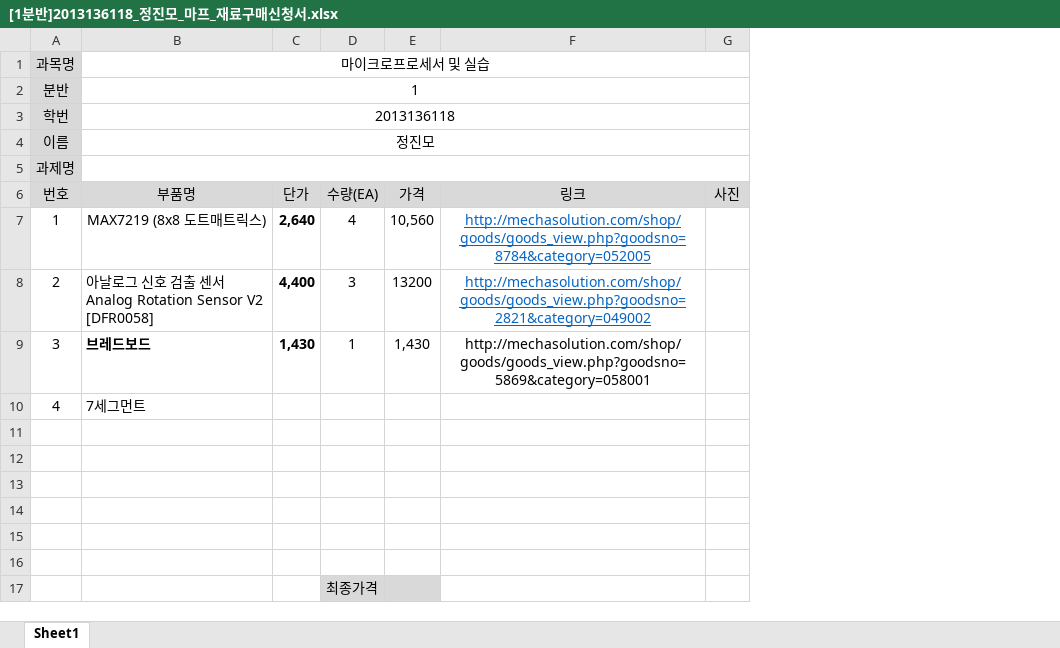
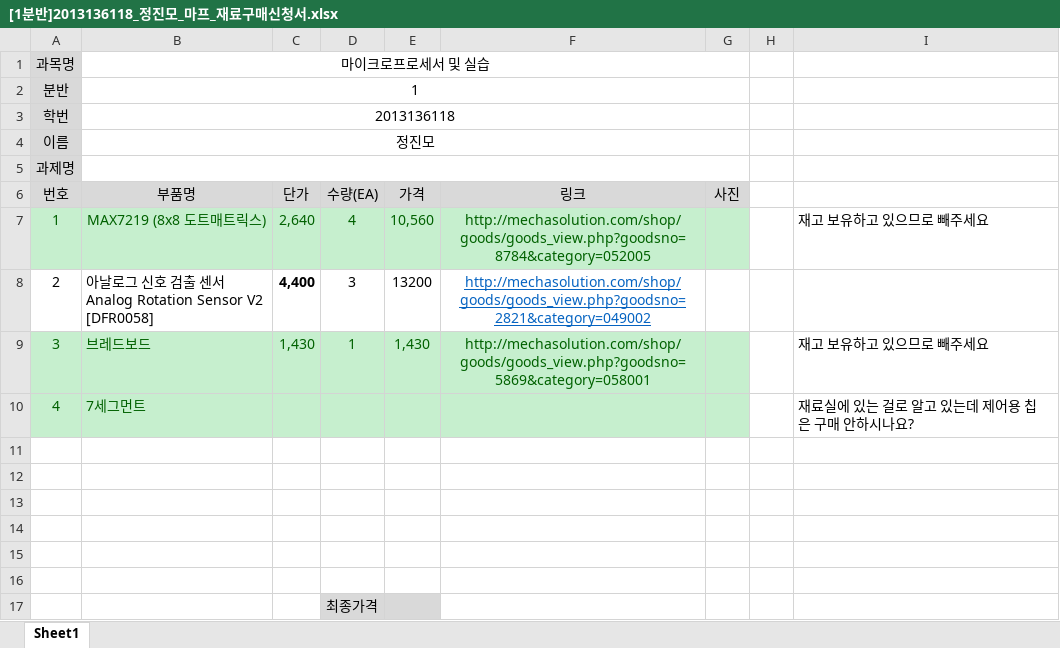
Before and after one commit to kutmicro/2013136118, an Excel workbook: [1분반]2013136118_정진모_마프_재료구매신청서.xlsx, sheet Sheet1, drawn as a sheet; values as stored, in another font and other column widths than the file's, no borders; charts and pictures not drawn; the diff names each change by its address in the sheet, - before the commit and + after, or states it on an @@ line.

Commit message:
코멘트 추가

```diff
--- a/[1분반]2013136118_정진모_마프_재료구매신청서.xlsx (sheet Sheet1)
+++ b/[1분반]2013136118_정진모_마프_재료구매신청서.xlsx (sheet Sheet1)
+column H, empty
+column I, rows 7-10: 재고 보유하고 있으므로 빼주세요 |  | 재고 보유하고 있으므로 빼주세요 | 재료실에 있는 걸로 알고 있는데 제어용 칩은 구매 안하시나요?
-A7:G7 fill: none
+A7:G7 fill: #C6EFCE
-A7:E7 text colour: black
+A7:E7 text colour: #006100
-C7 bold: on
+C7 bold: off
@@ F7 underline: on → off, text colour: #0563C1 → #006100 @@
-A9:G10 fill: none
+A9:G10 fill: #C6EFCE
-A9:F9 text colour: black
+A9:F9 text colour: #006100
-B9:C9 bold: on
+B9:C9 bold: off
-A10:B10 text colour: black
+A10:B10 text colour: #006100
```
